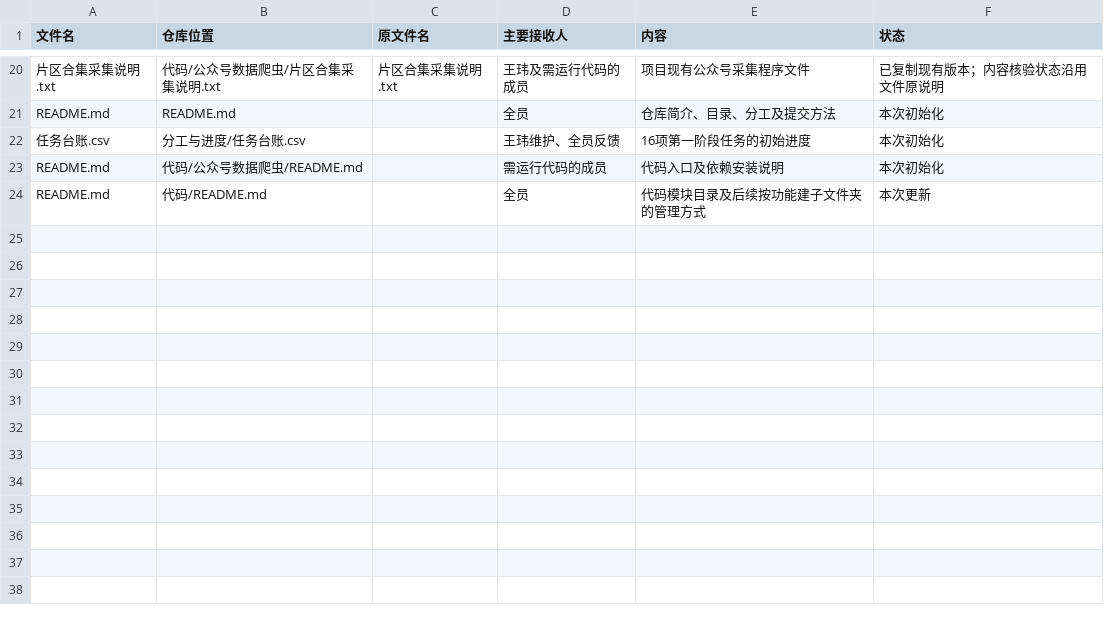
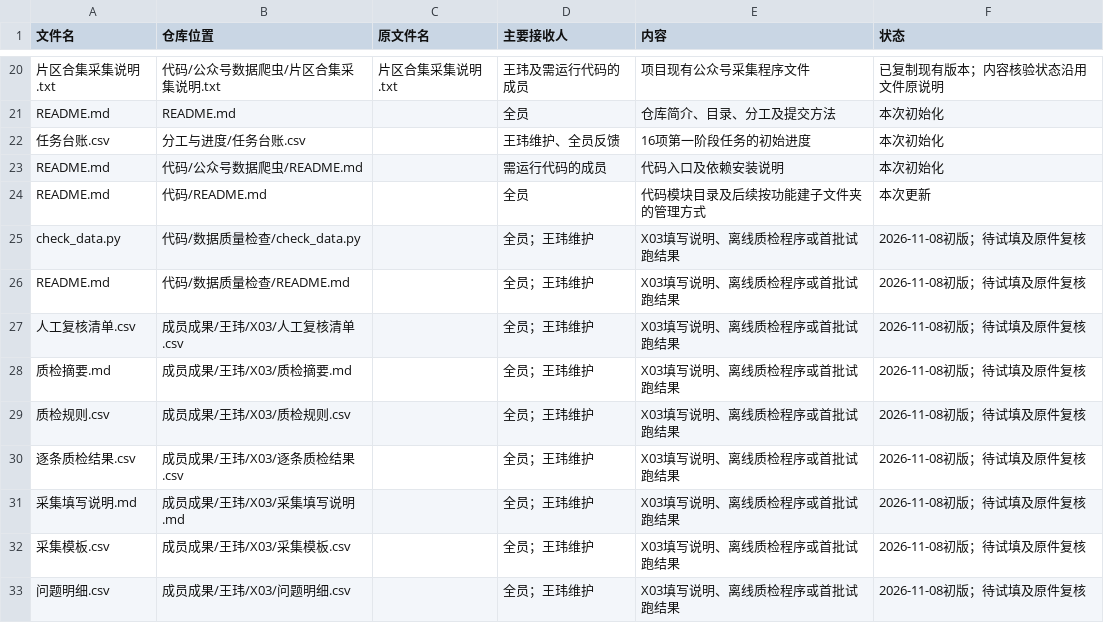
Before and after one commit to CenMunn/rongtong-js-rent-research, a CSV file: 分工与进度/文件索引.csv, drawn as a sheet; only a part is shown, gaps mark what is left out; the diff names each change by its address in the sheet, - before the commit and + after, or states it on an @@ line.

```diff
--- a/分工与进度/文件索引.csv
+++ b/分工与进度/文件索引.csv
+row 25: check_data.py | 代码/数据质量检查/check_data.py |  | 全员；王玮维护 | X03填写说明、离线质检程序或首批试跑结果 | 2026-11-08初版；待试填及原件复核
+row 26: README.md | 代码/数据质量检查/README.md |  | 全员；王玮维护 | X03填写说明、离线质检程序或首批试跑结果 | 2026-11-08初版；待试填及原件复核
+row 27: 人工复核清单.csv | 成员成果/王玮/X03/人工复核清单.csv |  | 全员；王玮维护 | X03填写说明、离线质检程序或首批试跑结果 | 2026-11-08初版；待试填及原件复核
+row 28: 质检摘要.md | 成员成果/王玮/X03/质检摘要.md |  | 全员；王玮维护 | X03填写说明、离线质检程序或首批试跑结果 | 2026-11-08初版；待试填及原件复核
+row 29: 质检规则.csv | 成员成果/王玮/X03/质检规则.csv |  | 全员；王玮维护 | X03填写说明、离线质检程序或首批试跑结果 | 2026-11-08初版；待试填及原件复核
+row 30: 逐条质检结果.csv | 成员成果/王玮/X03/逐条质检结果.csv |  | 全员；王玮维护 | X03填写说明、离线质检程序或首批试跑结果 | 2026-11-08初版；待试填及原件复核
+row 31: 采集填写说明.md | 成员成果/王玮/X03/采集填写说明.md |  | 全员；王玮维护 | X03填写说明、离线质检程序或首批试跑结果 | 2026-11-08初版；待试填及原件复核
+row 32: 采集模板.csv | 成员成果/王玮/X03/采集模板.csv |  | 全员；王玮维护 | X03填写说明、离线质检程序或首批试跑结果 | 2026-11-08初版；待试填及原件复核
+row 33: 问题明细.csv | 成员成果/王玮/X03/问题明细.csv |  | 全员；王玮维护 | X03填写说明、离线质检程序或首批试跑结果 | 2026-11-08初版；待试填及原件复核
```
Also changed, not shown: 分工与进度/任务台账.csv, 11 other files.
